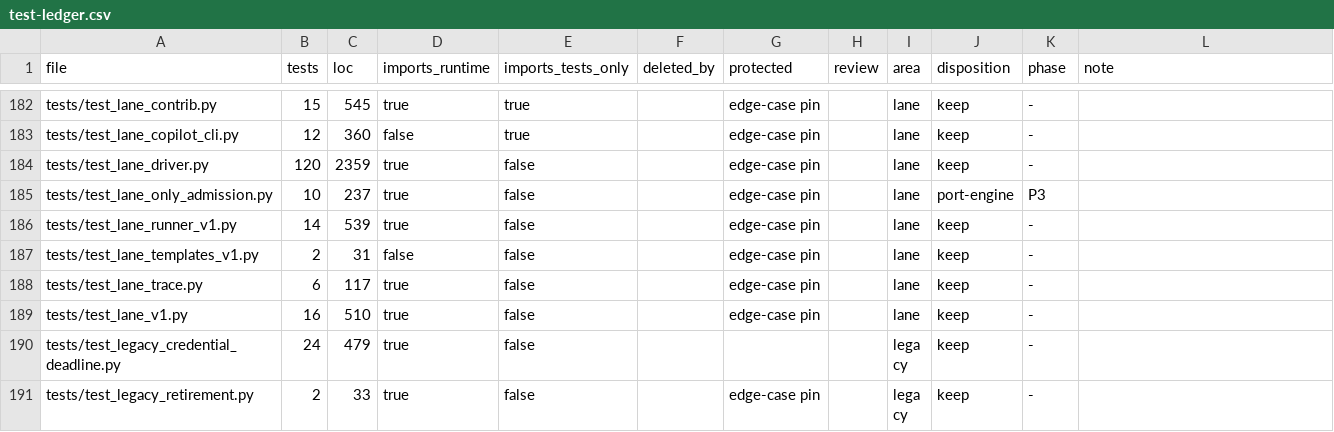
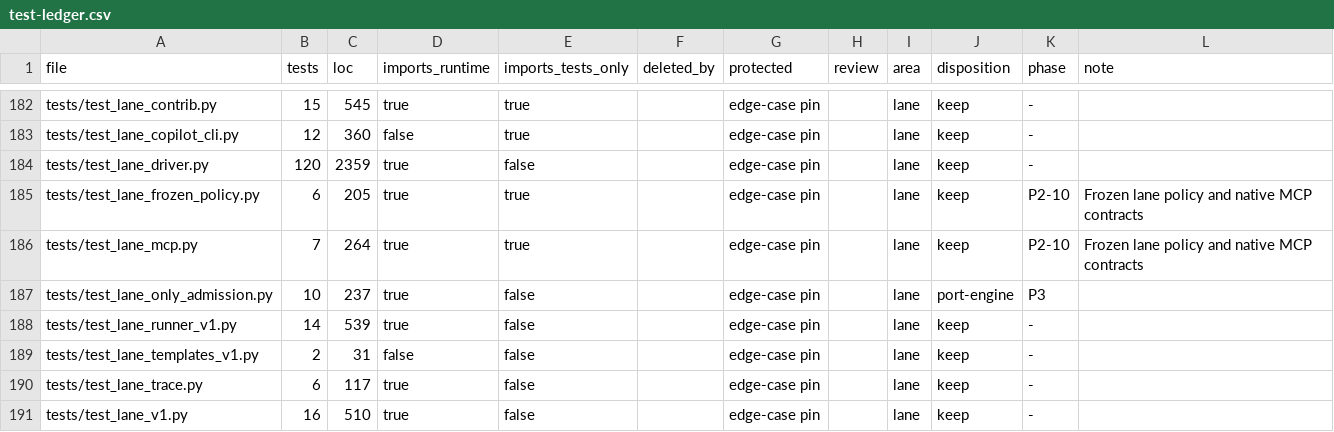
Before and after one commit to forcewake/forge, a CSV file: docs/roadmap/2026-09-29-simplification/test-ledger.csv, drawn as a sheet; only a part is shown, gaps mark what is left out; the shorter side is filled out with more unchanged rows.

Commit message:
feat(lane): enforce frozen policy and explicit MCP capabilities

```diff
--- a/docs/roadmap/2026-09-29-simplification/test-ledger.csv
+++ b/docs/roadmap/2026-09-29-simplification/test-ledger.csv
@@ -184,2 +184,4 @@ tests/test_lane_copilot_cli.py,12,360,false,true,,edge-case pin,,lane,keep,-,
 tests/test_lane_driver.py,120,2359,true,false,,edge-case pin,,lane,keep,-,
+tests/test_lane_frozen_policy.py,6,205,true,true,,edge-case pin,,lane,keep,P2-10,Frozen lane policy and native MCP contracts
+tests/test_lane_mcp.py,7,264,true,true,,edge-case pin,,lane,keep,P2-10,Frozen lane policy and native MCP contracts
 tests/test_lane_only_admission.py,10,237,true,false,,edge-case pin,,lane,port-engine,P3,
```
Also changed, not shown: 18 other files.
